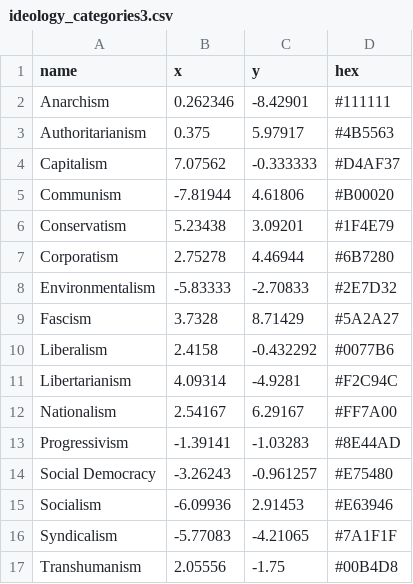
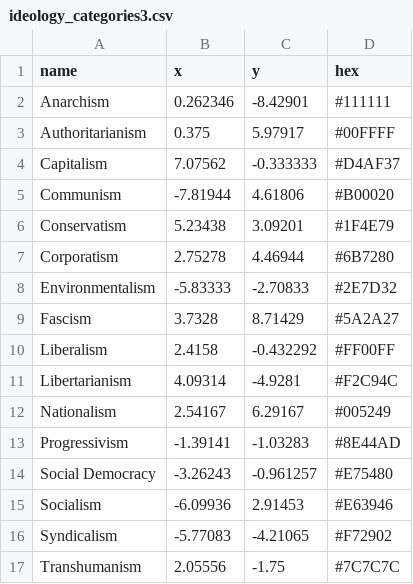
Before and after one commit to AKapppy/New-Political-Compass, a CSV file: ideology_categories3.csv, drawn as a sheet.

```diff
--- a/ideology_categories3.csv
+++ b/ideology_categories3.csv
@@ -2,3 +2,3 @@ name,x,y,hex
 Anarchism,0.262346,-8.42901,#111111
-Authoritarianism,0.375,5.97917,#4B5563
+Authoritarianism,0.375,5.97917,#00FFFF
 Capitalism,7.07562,-0.333333,#D4AF37
@@ -9,5 +9,5 @@ Environmentalism,-5.83333,-2.70833,#2E7D32
 Fascism,3.7328,8.71429,#5A2A27
-Liberalism,2.4158,-0.432292,#0077B6
+Liberalism,2.4158,-0.432292,#FF00FF
 Libertarianism,4.09314,-4.9281,#F2C94C
-Nationalism,2.54167,6.29167,#FF7A00
+Nationalism,2.54167,6.29167,#005249
 Progressivism,-1.39141,-1.03283,#8E44AD
@@ -15,3 +15,3 @@ Social Democracy,-3.26243,-0.961257,#E75480
 Socialism,-6.09936,2.91453,#E63946
-Syndicalism,-5.77083,-4.21065,#7A1F1F
-Transhumanism,2.05556,-1.75,#00B4D8
+Syndicalism,-5.77083,-4.21065,#F72902
+Transhumanism,2.05556,-1.75,#7C7C7C
```
Also changed, not shown: ideology_categories.csv, ideology_categories10.csv, 7 other files.
